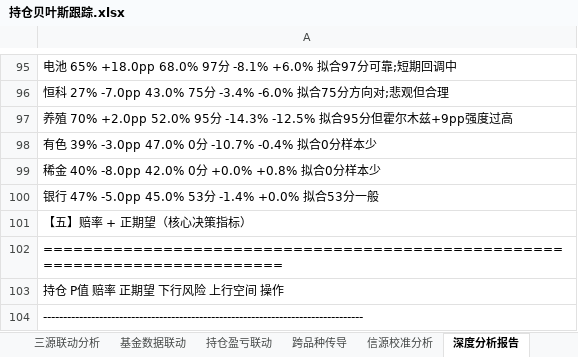
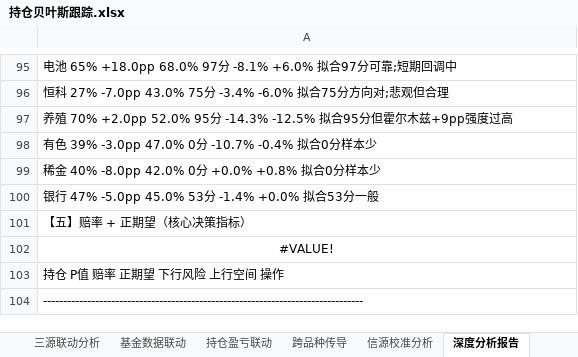
Before and after one commit to f840047663-bot/external-memory, an Excel workbook: 持仓贝叶斯跟踪.xlsx, sheet 深度分析报告, drawn as a sheet; only a part is shown, gaps mark what is left out; values as stored, in another font and other column widths than the file's, no borders; formulas without a stored value are shown as written; the diff covers the shown part only; the diff names each change by its address in the sheet, - before the commit and + after, or states it on an @@ line.

```diff
--- a/持仓贝叶斯跟踪.xlsx (sheet 深度分析报告)
+++ b/持仓贝叶斯跟踪.xlsx (sheet 深度分析报告)
-A102: ============================================================================
+A102: #VALUE!
-A102 alignment: left
+A102 alignment: center
```
Also changed, not shown: 8 edited cells and cell formats elsewhere in this sheet, sheet 系统机制, sheet 总看板, sheet 资金分配, sheet 三源联动分析, 1 other file.
